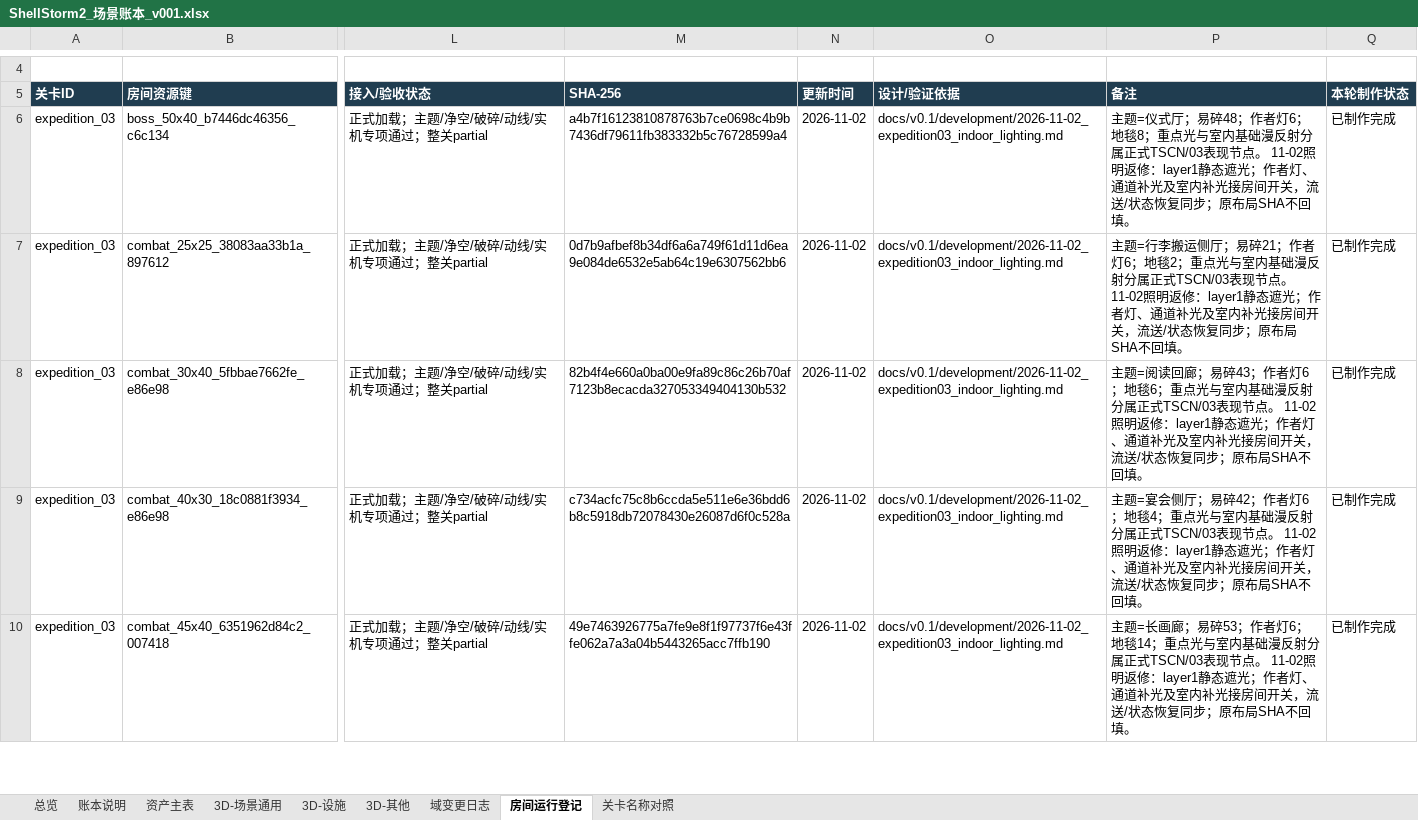
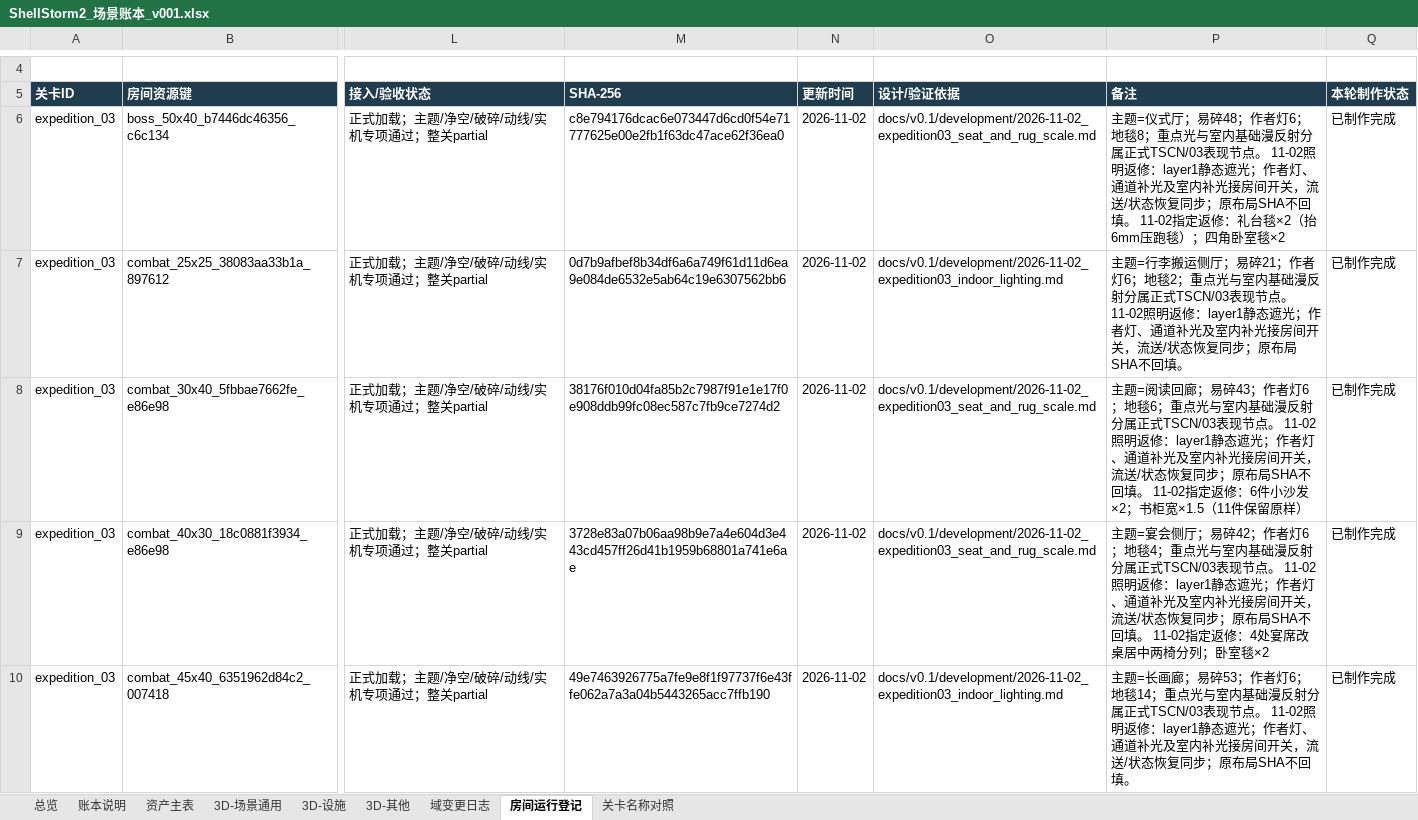
Before and after one commit to summercard/ShellStorm2, an Excel workbook: assets/registry/ledgers/ShellStorm2_场景账本_v001.xlsx, sheet 房间运行登记, drawn as a sheet; only a part is shown, gaps mark what is left out; values as stored, in another font and other column widths than the file's, no borders; the diff covers the shown part only; the diff names each change by its address in the sheet, - before the commit and + after, or states it on an @@ line.

Commit message:
chore(ledger+docs): 账本同步 + 功能登记 BASE-NPC + 今日事务记忆
- 《场景账本》20 条房间当前 SHA / 日期 / 依据更新（对应陈设缩放与灯光那批），
  《角色账本》登记 CHR-PLY-BUNNY01-NPC-GREEN 与 bunny01 的 suit_green 记法；
  历史保留快照 SHA 不动，只刷新有意变更行与列指纹。
- ledger_split_baseline.json 重新取基线：assets 1417 → **1418**（+1 NPC 行），
  verify_ledger_split → LEDGER_SPLIT_VERIFY_OK failure_count=0。
- MODULE_INDEX：WORLD-INTERACTIVE-CLUTTER 的 r7 掉币口径 60% → **10%**（与代码一致）。
- feature_registry 新增 BASE-NPC（owner NpcCharacter3D，partial）。
- CHANGELOG 删掉一段遗留的「60% · 1766 枚 · 29 倍」旧平衡段落 ——
  它与同条目的「平衡（10%）」并存，留着就是自相矛盾的错误事实。
- .workbuddy/memory/2026-11-02/ 四篇事务记录 + 索引（按「一次事务一个文件」）。
  索引里 15:21 那条缺文件，已移除死链行。

门禁：check_level_decoupling 0 违规；check_documentation_contracts 新增文档零断链
（剩余 15 条断链 + base_lamp×2 / stairwell_turn_rail 未登记均为既有红项）。

```diff
--- a/assets/registry/ledgers/ShellStorm2_场景账本_v001.xlsx (sheet 房间运行登记)
+++ b/assets/registry/ledgers/ShellStorm2_场景账本_v001.xlsx (sheet 房间运行登记)
-M6 (SHA-256): a4b7f16123810878763b7ce0698c4b9b7436df79611fb383332b5c76728599a4
+M6 (SHA-256): c8e794176dcac6e073447d6cd0f54e71777625e00e2fb1f63dc47ace62f36ea0
-O6 (设计/验证依据): docs/v0.1/development/2026-11-02_expedition03_indoor_lighting.md
+O6 (设计/验证依据): docs/v0.1/development/2026-11-02_expedition03_seat_and_rug_scale.md
-P6 (备注): …不回填。
+P6 (备注): …不回填。 11-02指定返修：礼台毯×2（抬6mm压跑毯）；四角卧室毯×2
-M8 (SHA-256): 82b4f4e660a0ba00e9fa89c86c26b70af7123b8ecacda327053349404130b532
+M8 (SHA-256): 38176f010d04fa85b2c7987f91e1e17f0e908ddb99fc08ec587c7fb9ce7274d2
-O8:O9 (设计/验证依据): docs/v0.1/development/2026-11-02_expedition03_indoor_lighting.md
+O8:O9 (设计/验证依据): docs/v0.1/development/2026-11-02_expedition03_seat_and_rug_scale.md
-P8 (备注): …不回填。
+P8 (备注): …不回填。 11-02指定返修：6件小沙发×2；书柜宽×1.5（11件保留原样）
-M9 (SHA-256): c734acfc75c8b6ccda5e511e6e36bdd6b8c5918db72078430e26087d6f0c528a
+M9 (SHA-256): 3728e83a07b06aa98b9e7a4e604d3e443cd457ff26d41b1959b68801a741e6ae
-P9 (备注): …不回填。
+P9 (备注): …不回填。 11-02指定返修：4处宴席改桌居中两椅分列；卧室毯×2
```
Also changed, not shown: 21 edited cells elsewhere in this sheet, sheet 域变更日志, sheet 资产主表, assets/registry/ledgers/ShellStorm2_角色账本_v001.xlsx, 9 other files.
